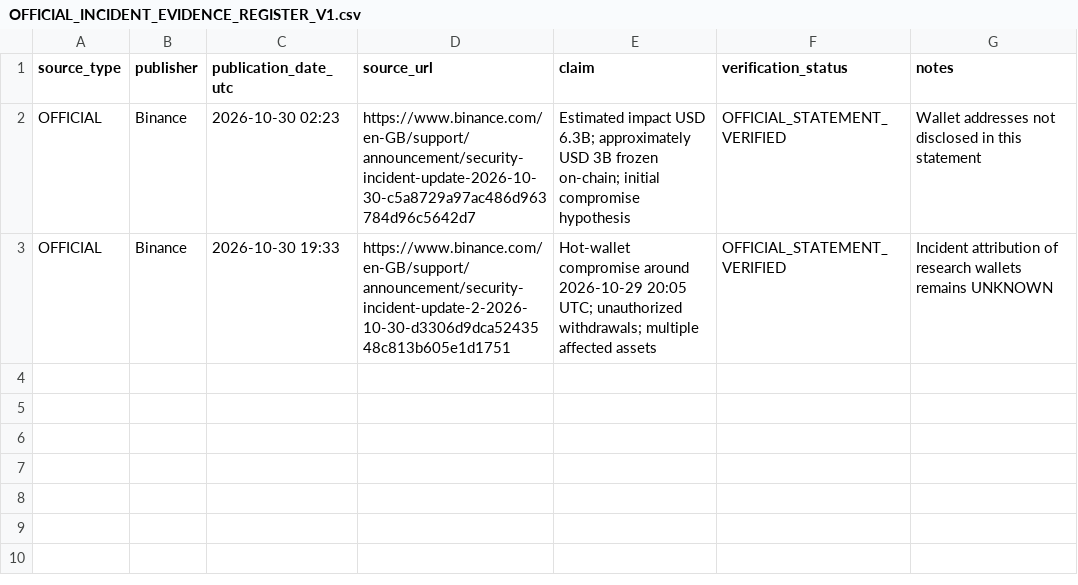
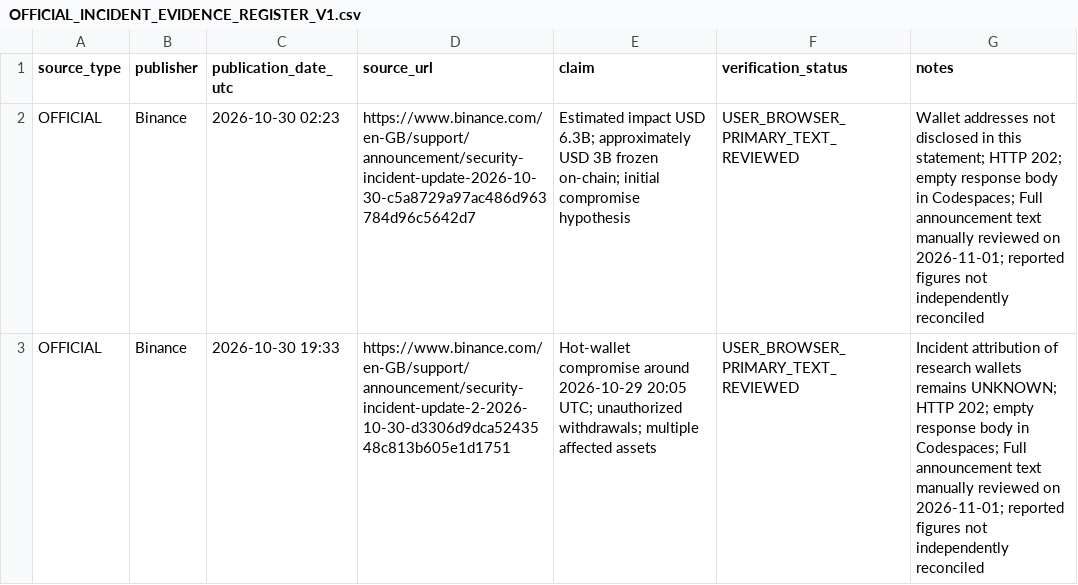
Before and after one commit to Sellina95/independent-financial-crime-research, a CSV file: research/case-binance-2026/OFFICIAL_INCIDENT_EVIDENCE_REGISTER_V1.csv, drawn as a sheet.

Commit message:
research: preserve Binance official announcement evidence

```diff
--- a/research/case-binance-2026/OFFICIAL_INCIDENT_EVIDENCE_REGISTER_V1.csv
+++ b/research/case-binance-2026/OFFICIAL_INCIDENT_EVIDENCE_REGISTER_V1.csv
@@ -1,3 +1,3 @@
 source_type,publisher,publication_date_utc,source_url,claim,verification_status,notes
-OFFICIAL,Binance,2026-10-30 02:23,https://www.binance.com/en-GB/support/announcement/security-incident-update-2026-10-30-c5a8729a97ac486d963784d96c5642d7,Estimated impact USD 6.3B; approximately USD 3B frozen on-chain; initial compromise hypothesis,OFFICIAL_STATEMENT_VERIFIED,Wallet addresses not disclosed in this statement
-OFFICIAL,Binance,2026-10-30 19:33,https://www.binance.com/en-GB/support/announcement/security-incident-update-2-2026-10-30-d3306d9dca5243548c813b605e1d1751,Hot-wallet compromise around 2026-10-29 20:05 UTC; unauthorized withdrawals; multiple affected assets,OFFICIAL_STATEMENT_VERIFIED,Incident attribution of research wallets remains UNKNOWN
+OFFICIAL,Binance,2026-10-30 02:23,https://www.binance.com/en-GB/support/announcement/security-incident-update-2026-10-30-c5a8729a97ac486d963784d96c5642d7,Estimated impact USD 6.3B; approximately USD 3B frozen on-chain; initial compromise hypothesis,USER_BROWSER_PRIMARY_TEXT_REVIEWED,Wallet addresses not disclosed in this statement; HTTP 202; empty response body in Codespaces; Full announcement text manually reviewed on 2026-11-01; reported figures not independently reconciled
+OFFICIAL,Binance,2026-10-30 19:33,https://www.binance.com/en-GB/support/announcement/security-incident-update-2-2026-10-30-d3306d9dca5243548c813b605e1d1751,Hot-wallet compromise around 2026-10-29 20:05 UTC; unauthorized withdrawals; multiple affected assets,USER_BROWSER_PRIMARY_TEXT_REVIEWED,Incident attribution of research wallets remains UNKNOWN; HTTP 202; empty response body in Codespaces; Full announcement text manually reviewed on 2026-11-01; reported figures not independently reconciled
```
Also changed, not shown: 4 other files.
